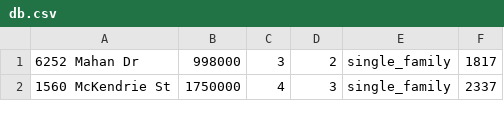
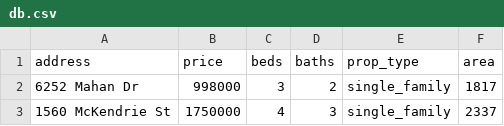
Before and after one commit to Radical-Egg/CIS22C_FINAL_PROJECT_, a CSV file: db.csv, drawn as a sheet; only a part is shown.

Commit message:
Update db.csv

```diff
--- a/db.csv
+++ b/db.csv
@@ -1 +1,2 @@
+address,price,beds,baths,prop_type,area
 6252 Mahan Dr,998000,3,2,single_family,1817
```
